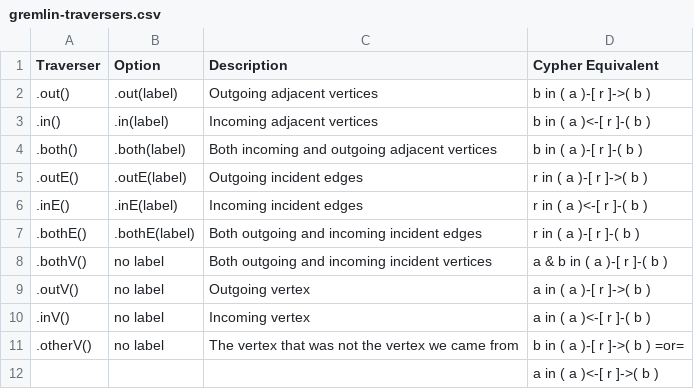
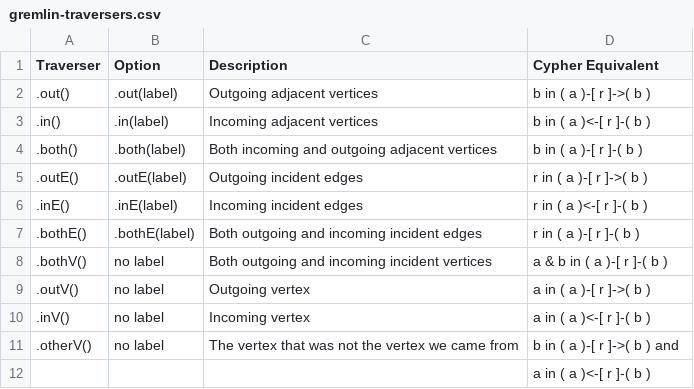
Before and after one commit to graphadvantage/gitpitch-graphs, a CSV file: assets/tables/gremlin-traversers.csv, drawn as a sheet.

```diff
--- a/assets/tables/gremlin-traversers.csv
+++ b/assets/tables/gremlin-traversers.csv
@@ -10,3 +10,3 @@ Traverser,Option,Description,Cypher Equivalent
 .inV(),no label,Incoming vertex,a in ( a )<-[ r ]-( b )
-.otherV(),no label,The vertex that was not the vertex we came from,b in ( a )-[ r ]->( b ) =or=
-,,,a in ( a )<-[ r ]->( b )
+.otherV(),no label,The vertex that was not the vertex we came from,b in ( a )-[ r ]->( b ) and
+,,,a in ( a )<-[ r ]-( b )
```
Also changed, not shown: 5 other files.
